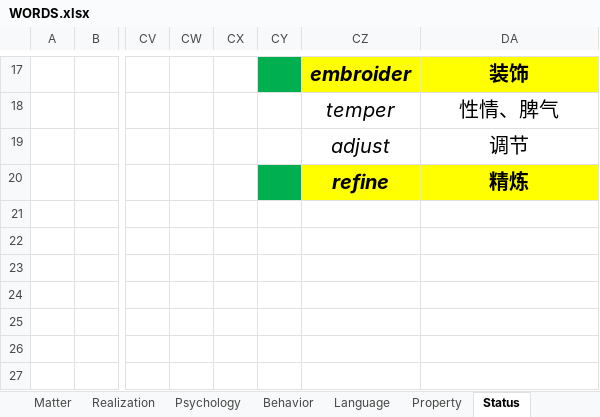
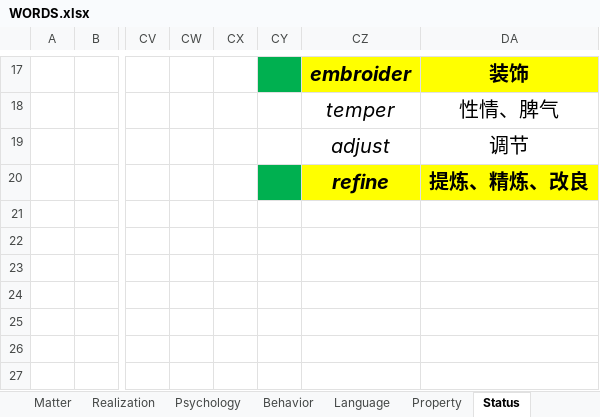
Before and after one commit to k-ning/RECORDING, an Excel workbook: WORDS.xlsx, sheet Status, drawn as a sheet; only a part is shown, gaps mark what is left out; values as stored, in another font and other column widths than the file's, no borders; the diff names each change by its address in the sheet, - before the commit and + after, or states it on an @@ line.

Commit message:
Update WORDS.xlsx

```diff
--- a/WORDS.xlsx (sheet Status)
+++ b/WORDS.xlsx (sheet Status)
-DA20: 精炼
+DA20: 提炼、精炼、改良
```
